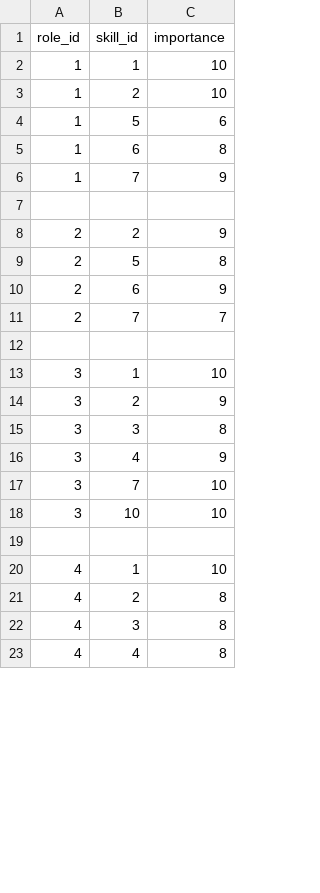
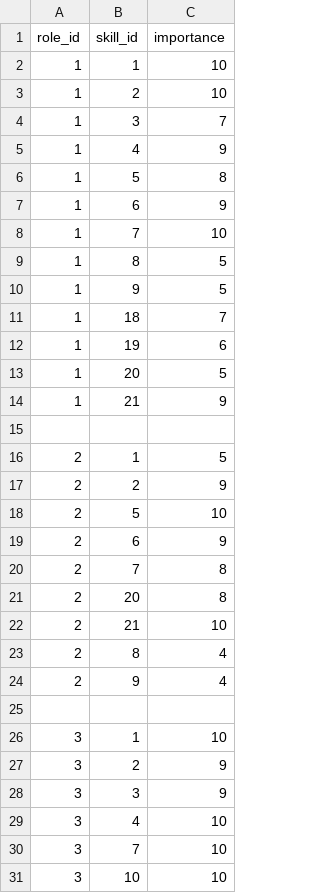
Before and after one commit to adityakumar45127/Future-Workforce-Evolution-Engine, a CSV file: data/processed/skills_roles.csv, drawn as a sheet; only a part is shown; the shorter side is filled out with more unchanged rows; the diff covers the shown part only.

```diff
--- a/data/processed/skills_roles.csv
+++ b/data/processed/skills_roles.csv
@@ -3,10 +3,23 @@ role_id,skill_id,importance
 1,2,10
-1,5,6
-1,6,8
-1,7,9
+1,3,7
+1,4,9
+1,5,8
+1,6,9
+1,7,10
+1,8,5
+1,9,5
+1,18,7
+1,19,6
+1,20,5
+1,21,9
 
+2,1,5
 2,2,9
-2,5,8
+2,5,10
 2,6,9
-2,7,7
+2,7,8
+2,20,8
+2,21,10
+2,8,4
+2,9,4
 
@@ -14,4 +27,4 @@ role_id,skill_id,importance
 3,2,9
-3,3,8
-3,4,9
+3,3,9
+3,4,10
 3,7,10
```
Also changed, not shown: 41 added rows, 2 removed rows and 9 edited cells elsewhere in this file, data/processed/skills.csv, 7 other files.
